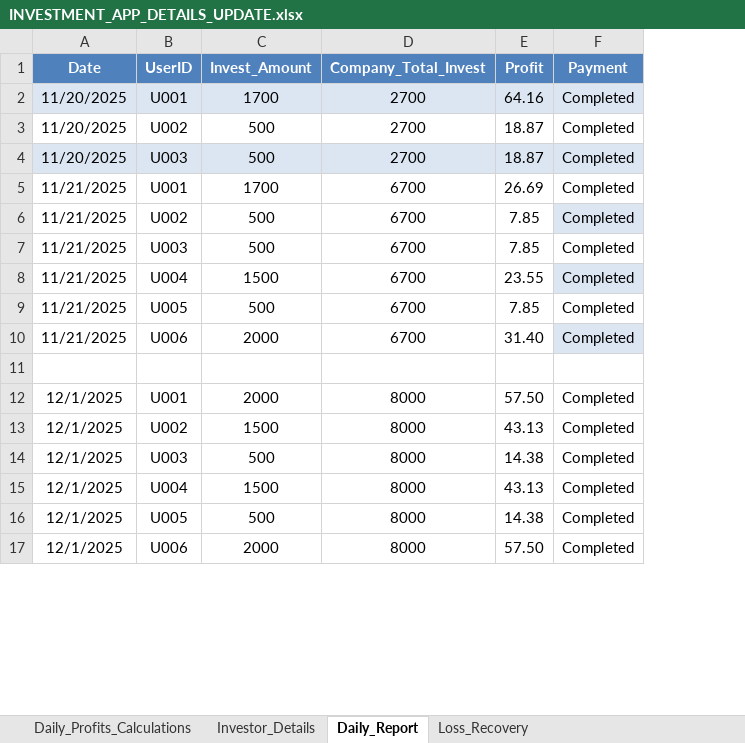
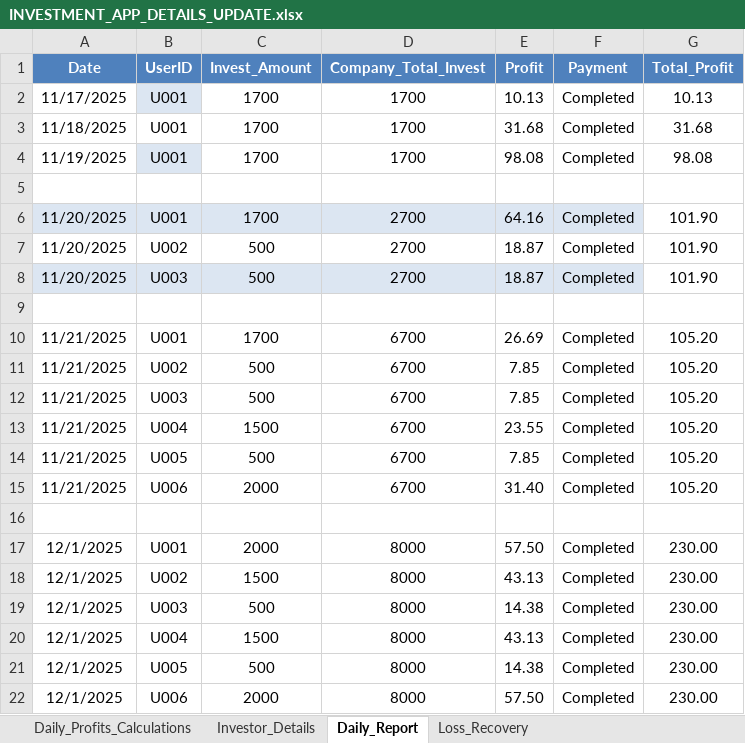
Before and after one commit to Arun2310Rajaputhra/INVESTORS-DASHBOARD, an Excel workbook: INVESTMENT_APP_DETAILS_UPDATE.xlsx, sheet Daily_Report, drawn as a sheet; only a part is shown; values as stored, in another font and other column widths than the file's, no borders; table styles not drawn; addresses are those after the commit; the diff names each change by its address in the sheet, - before the commit and + after, or states it on an @@ line.

Commit message:
Fix

```diff
--- a/INVESTMENT_APP_DETAILS_UPDATE.xlsx (sheet Daily_Report)
+++ b/INVESTMENT_APP_DETAILS_UPDATE.xlsx (sheet Daily_Report)
+column G (Total_Profit), rows 6-8: all 101.90; rows 10-22: 105.20 | 105.20 | 105.20 | 105.20 | 105.20 | 105.20 |  | 230.00 | 230.00 | 230.00 | 230.00 | 230.00 | 230.00
+row 2: 11/17/2025 | U001 | 1700 | 1700 | 10.13 | Completed | 10.13
+row 3: 11/18/2025 | U001 | 1700 | 1700 | 31.68 | Completed | 31.68
+row 4: 11/19/2025 | U001 | 1700 | 1700 | 98.08 | Completed | 98.08
+row 5: (empty)
+row 9: (empty)
-F11 fill: #DCE6F2
+F11 fill: none
-F13 fill: #DCE6F2
+F13 fill: none
-F15 fill: #DCE6F2
+F15 fill: none
```
Also changed, not shown: sheet Investor_Details.
